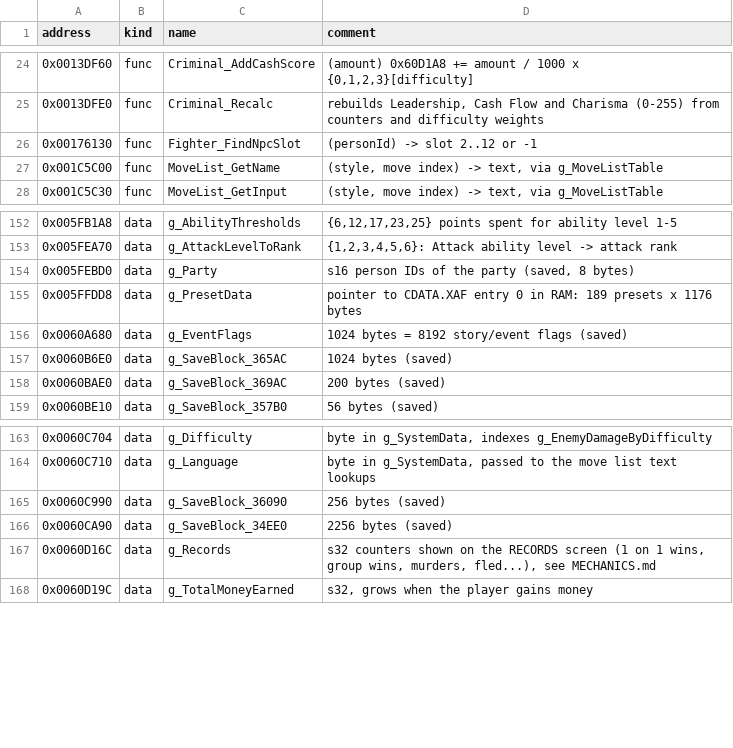
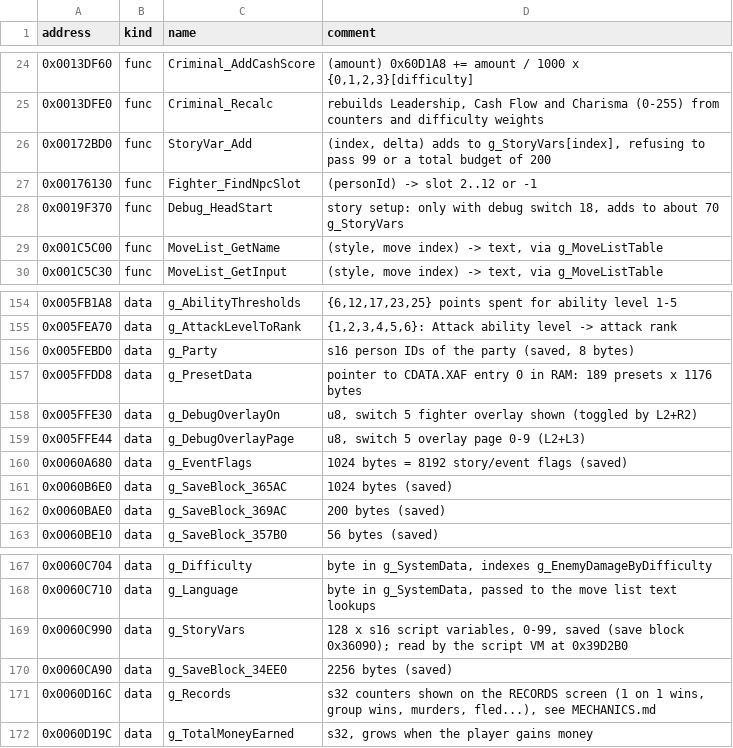
Before and after one commit to vm8127/beatdown-modkit, a CSV file: symbols/beatdown_symbols.csv, drawn as a sheet; only a part is shown, gaps mark what is left out.

```diff
--- a/symbols/beatdown_symbols.csv
+++ b/symbols/beatdown_symbols.csv
@@ -25,3 +25,5 @@ address,kind,name,comment
 0x0013DFE0,func,Criminal_Recalc,"rebuilds Leadership, Cash Flow and Charisma (0-255) from counters and difficulty weights"
+0x00172BD0,func,StoryVar_Add,"(index, delta) adds to g_StoryVars[index], refusing to pass 99 or a total budget of 200"
 0x00176130,func,Fighter_FindNpcSlot,"(personId) -> slot 2..12 or -1"
+0x0019F370,func,Debug_HeadStart,"story setup: only with debug switch 18, adds to about 70 g_StoryVars"
 0x001C5C00,func,MoveList_GetName,"(style, move index) -> text, via g_MoveListTable"
@@ -155,2 +157,4 @@ address,kind,name,comment
 0x005FFDD8,data,g_PresetData,"pointer to CDATA.XAF entry 0 in RAM: 189 presets x 1176 bytes"
+0x005FFE30,data,g_DebugOverlayOn,"u8, switch 5 fighter overlay shown (toggled by L2+R2)"
+0x005FFE44,data,g_DebugOverlayPage,"u8, switch 5 overlay page 0-9 (L2+L3)"
 0x0060A680,data,g_EventFlags,"1024 bytes = 8192 story/event flags (saved)"
@@ -164,3 +168,3 @@ address,kind,name,comment
 0x0060C710,data,g_Language,"byte in g_SystemData, passed to the move list text lookups"
-0x0060C990,data,g_SaveBlock_36090,"256 bytes (saved)"
+0x0060C990,data,g_StoryVars,"128 x s16 script variables, 0-99, saved (save block 0x36090); read by the script VM at 0x39D2B0"
 0x0060CA90,data,g_SaveBlock_34EE0,"2256 bytes (saved)"
```
Also changed, not shown: symbols/symbols.tsv, 7 other files.
